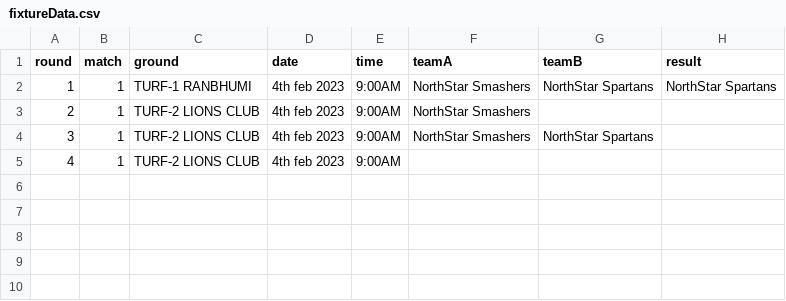
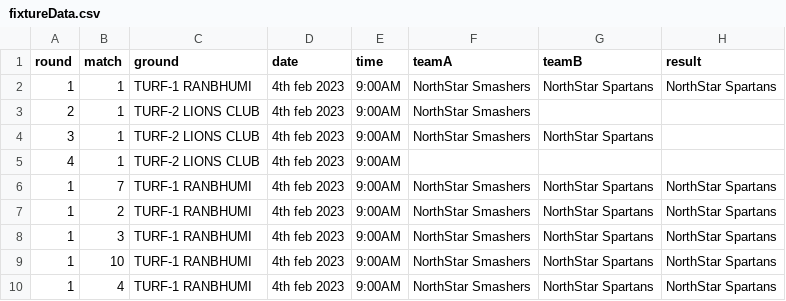
Before and after one commit to Toufiqzari35/icl, a CSV file: fixtureData.csv, drawn as a sheet; the diff names each change by its address in the sheet, - before the commit and + after, or states it on an @@ line.

```diff
--- a/fixtureData.csv
+++ b/fixtureData.csv
+row 6: 1 | 7 | TURF-1 RANBHUMI | 4th feb 2023 | 9:00AM | NorthStar Smashers | NorthStar Spartans | NorthStar Spartans
+row 7: 1 | 2 | TURF-1 RANBHUMI | 4th feb 2023 | 9:00AM | NorthStar Smashers | NorthStar Spartans | NorthStar Spartans
+row 8: 1 | 3 | TURF-1 RANBHUMI | 4th feb 2023 | 9:00AM | NorthStar Smashers | NorthStar Spartans | NorthStar Spartans
+row 9: 1 | 10 | TURF-1 RANBHUMI | 4th feb 2023 | 9:00AM | NorthStar Smashers | NorthStar Spartans | NorthStar Spartans
+row 10: 1 | 4 | TURF-1 RANBHUMI | 4th feb 2023 | 9:00AM | NorthStar Smashers | NorthStar Spartans | NorthStar Spartans
```
Also changed, not shown: 13 other files.
